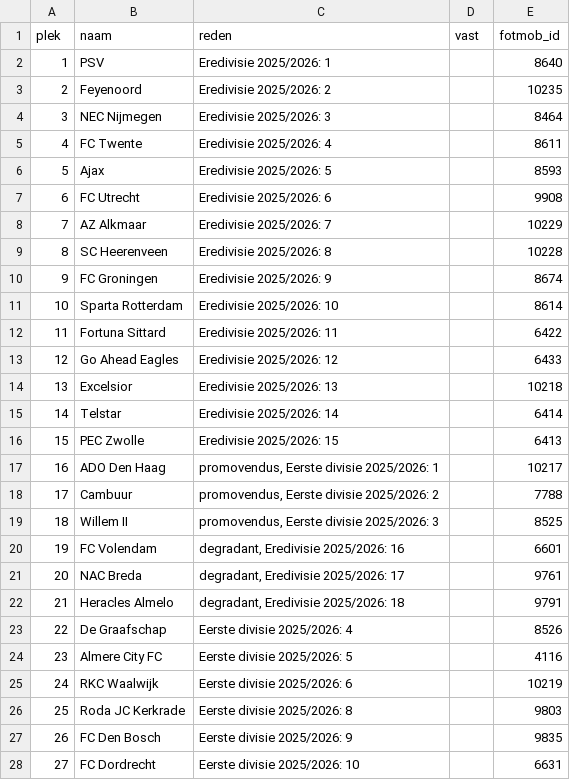
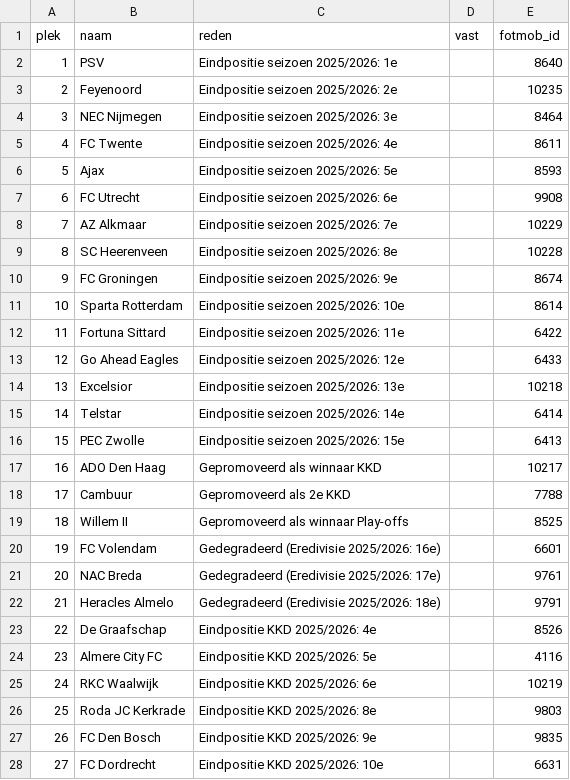
Before and after one commit to Seizoensvoorspellingen/logos, a CSV file: waardenlijsten/2026-2027/4-knvb-beker.csv, drawn as a sheet; only a part is shown; the diff covers the shown part only.

```diff
--- a/waardenlijsten/2026-2027/4-knvb-beker.csv
+++ b/waardenlijsten/2026-2027/4-knvb-beker.csv
@@ -1,28 +1,28 @@
 plek,naam,reden,vast,fotmob_id
-1,PSV,Eredivisie 2025/2026: 1,,8640
-2,Feyenoord,Eredivisie 2025/2026: 2,,10235
-3,NEC Nijmegen,Eredivisie 2025/2026: 3,,8464
-4,FC Twente,Eredivisie 2025/2026: 4,,8611
-5,Ajax,Eredivisie 2025/2026: 5,,8593
-6,FC Utrecht,Eredivisie 2025/2026: 6,,9908
-7,AZ Alkmaar,Eredivisie 2025/2026: 7,,10229
-8,SC Heerenveen,Eredivisie 2025/2026: 8,,10228
-9,FC Groningen,Eredivisie 2025/2026: 9,,8674
-10,Sparta Rotterdam,Eredivisie 2025/2026: 10,,8614
-11,Fortuna Sittard,Eredivisie 2025/2026: 11,,6422
-12,Go Ahead Eagles,Eredivisie 2025/2026: 12,,6433
-13,Excelsior,Eredivisie 2025/2026: 13,,10218
-14,Telstar,Eredivisie 2025/2026: 14,,6414
-15,PEC Zwolle,Eredivisie 2025/2026: 15,,6413
-16,ADO Den Haag,"promovendus, Eerste divisie 2025/2026: 1",,10217
-17,Cambuur,"promovendus, Eerste divisie 2025/2026: 2",,7788
-18,Willem II,"promovendus, Eerste divisie 2025/2026: 3",,8525
-19,FC Volendam,"degradant, Eredivisie 2025/2026: 16",,6601
-20,NAC Breda,"degradant, Eredivisie 2025/2026: 17",,9761
-21,Heracles Almelo,"degradant, Eredivisie 2025/2026: 18",,9791
-22,De Graafschap,Eerste divisie 2025/2026: 4,,8526
-23,Almere City FC,Eerste divisie 2025/2026: 5,,4116
-24,RKC Waalwijk,Eerste divisie 2025/2026: 6,,10219
-25,Roda JC Kerkrade,Eerste divisie 2025/2026: 8,,9803
-26,FC Den Bosch,Eerste divisie 2025/2026: 9,,9835
-27,FC Dordrecht,Eerste divisie 2025/2026: 10,,6631
+1,PSV,Eindpositie seizoen 2025/2026: 1e,,8640
+2,Feyenoord,Eindpositie seizoen 2025/2026: 2e,,10235
+3,NEC Nijmegen,Eindpositie seizoen 2025/2026: 3e,,8464
+4,FC Twente,Eindpositie seizoen 2025/2026: 4e,,8611
+5,Ajax,Eindpositie seizoen 2025/2026: 5e,,8593
+6,FC Utrecht,Eindpositie seizoen 2025/2026: 6e,,9908
+7,AZ Alkmaar,Eindpositie seizoen 2025/2026: 7e,,10229
+8,SC Heerenveen,Eindpositie seizoen 2025/2026: 8e,,10228
+9,FC Groningen,Eindpositie seizoen 2025/2026: 9e,,8674
+10,Sparta Rotterdam,Eindpositie seizoen 2025/2026: 10e,,8614
+11,Fortuna Sittard,Eindpositie seizoen 2025/2026: 11e,,6422
+12,Go Ahead Eagles,Eindpositie seizoen 2025/2026: 12e,,6433
+13,Excelsior,Eindpositie seizoen 2025/2026: 13e,,10218
+14,Telstar,Eindpositie seizoen 2025/2026: 14e,,6414
+15,PEC Zwolle,Eindpositie seizoen 2025/2026: 15e,,6413
+16,ADO Den Haag,Gepromoveerd als winnaar KKD,,10217
+17,Cambuur,Gepromoveerd als 2e KKD,,7788
+18,Willem II,Gepromoveerd als winnaar Play-offs,,8525
+19,FC Volendam,Gedegradeerd (Eredivisie 2025/2026: 16e),,6601
+20,NAC Breda,Gedegradeerd (Eredivisie 2025/2026: 17e),,9761
+21,Heracles Almelo,Gedegradeerd (Eredivisie 2025/2026: 18e),,9791
+22,De Graafschap,Eindpositie KKD 2025/2026: 4e,,8526
+23,Almere City FC,Eindpositie KKD 2025/2026: 5e,,4116
+24,RKC Waalwijk,Eindpositie KKD 2025/2026: 6e,,10219
+25,Roda JC Kerkrade,Eindpositie KKD 2025/2026: 8e,,9803
+26,FC Den Bosch,Eindpositie KKD 2025/2026: 9e,,9835
+27,FC Dordrecht,Eindpositie KKD 2025/2026: 10e,,6631
```
Also changed, not shown: 8 edited cells elsewhere in this file, waardenlijsten/2026-2027/1-eredivisie.csv, waardenlijsten/2026-2027/2-extra-punten.csv, 7 other files.
